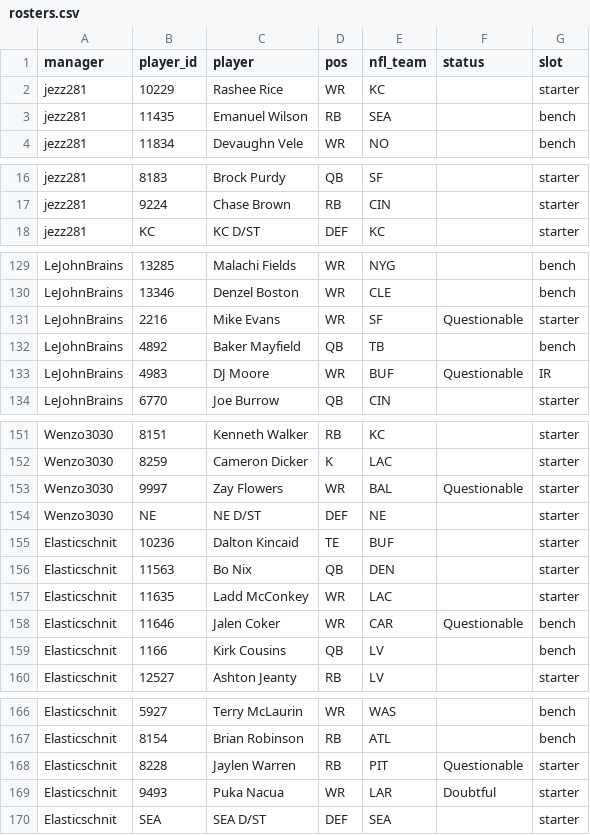
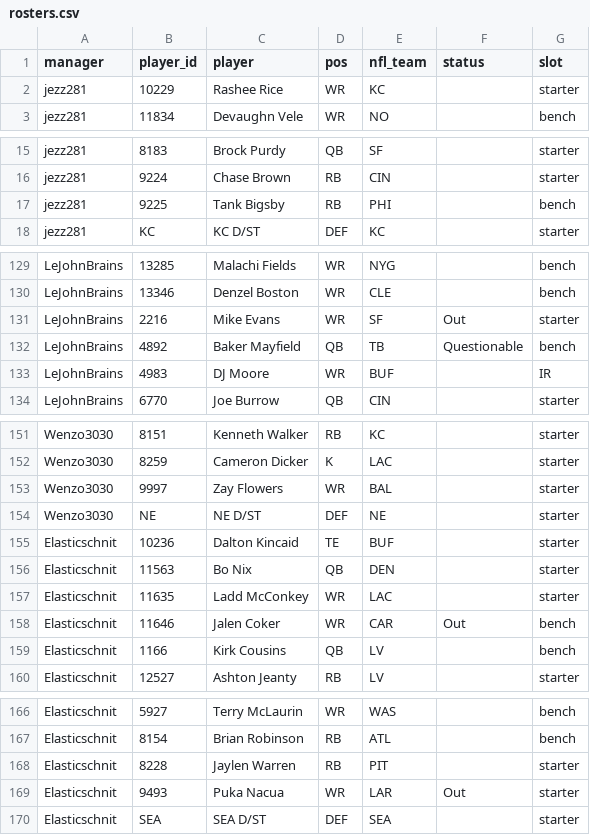
Before and after one commit to mikemartin/fantasy-football-auction-optimizer, a CSV file: data/league/rosters.csv, drawn as a sheet; only a part is shown, gaps mark what is left out; the diff covers the shown part only.

```diff
--- a/data/league/rosters.csv
+++ b/data/league/rosters.csv
@@ -2,3 +2,2 @@ manager,player_id,player,pos,nfl_team,status,slot
 jezz281,10229,Rashee Rice,WR,KC,,starter
-jezz281,11435,Emanuel Wilson,RB,SEA,,bench
 jezz281,11834,Devaughn Vele,WR,NO,,bench
@@ -17,2 +16,3 @@ jezz281,8183,Brock Purdy,QB,SF,,starter
 jezz281,9224,Chase Brown,RB,CIN,,starter
+jezz281,9225,Tank Bigsby,RB,PHI,,bench
 jezz281,KC,KC D/ST,DEF,KC,,starter
@@ -130,5 +130,5 @@ LeJohnBrains,13285,Malachi Fields,WR,NYG,,bench
 LeJohnBrains,13346,Denzel Boston,WR,CLE,,bench
-LeJohnBrains,2216,Mike Evans,WR,SF,Questionable,starter
-LeJohnBrains,4892,Baker Mayfield,QB,TB,,bench
-LeJohnBrains,4983,DJ Moore,WR,BUF,Questionable,IR
+LeJohnBrains,2216,Mike Evans,WR,SF,Out,starter
+LeJohnBrains,4892,Baker Mayfield,QB,TB,Questionable,bench
+LeJohnBrains,4983,DJ Moore,WR,BUF,,IR
 LeJohnBrains,6770,Joe Burrow,QB,CIN,,starter
@@ -152,3 +152,3 @@ Wenzo3030,8151,Kenneth Walker,RB,KC,,starter
 Wenzo3030,8259,Cameron Dicker,K,LAC,,starter
-Wenzo3030,9997,Zay Flowers,WR,BAL,Questionable,starter
+Wenzo3030,9997,Zay Flowers,WR,BAL,,starter
 Wenzo3030,NE,NE D/ST,DEF,NE,,starter
@@ -157,3 +157,3 @@ Elasticschnit,11563,Bo Nix,QB,DEN,,starter
 Elasticschnit,11635,Ladd McConkey,WR,LAC,,starter
-Elasticschnit,11646,Jalen Coker,WR,CAR,Questionable,bench
+Elasticschnit,11646,Jalen Coker,WR,CAR,Out,bench
 Elasticschnit,1166,Kirk Cousins,QB,LV,,bench
@@ -167,4 +167,4 @@ Elasticschnit,5927,Terry McLaurin,WR,WAS,,bench
 Elasticschnit,8154,Brian Robinson,RB,ATL,,bench
-Elasticschnit,8228,Jaylen Warren,RB,PIT,Questionable,starter
-Elasticschnit,9493,Puka Nacua,WR,LAR,Doubtful,starter
+Elasticschnit,8228,Jaylen Warren,RB,PIT,,starter
+Elasticschnit,9493,Puka Nacua,WR,LAR,Out,starter
 Elasticschnit,SEA,SEA D/ST,DEF,SEA,,starter
```
Also changed, not shown: 8 edited cells elsewhere in this file, data/league/free_agents.csv, data/league/results_wk03.csv, 1 other file.
